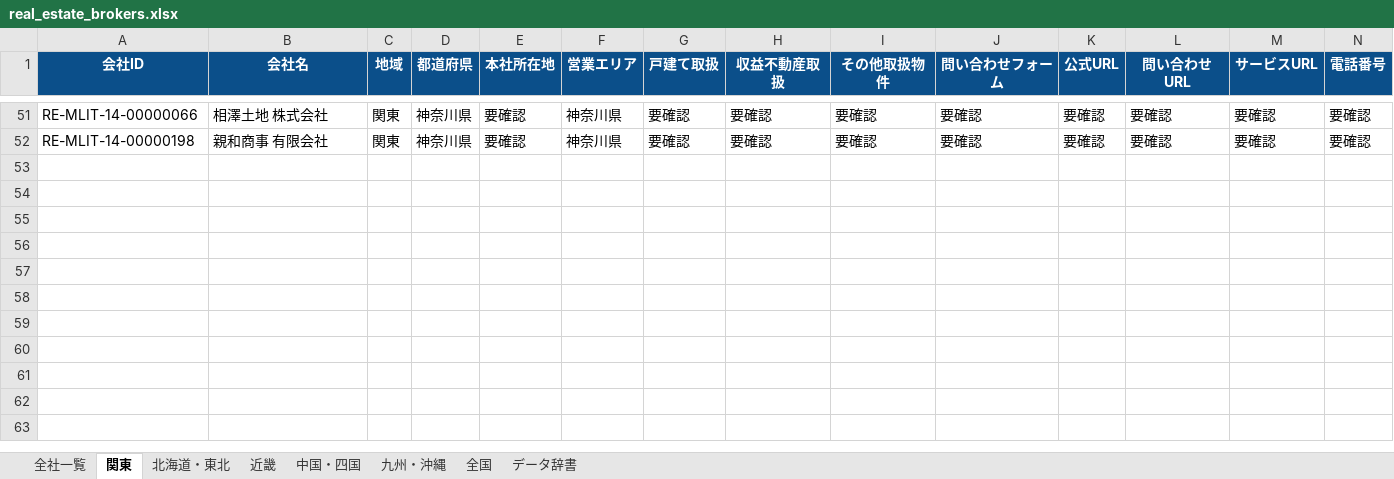
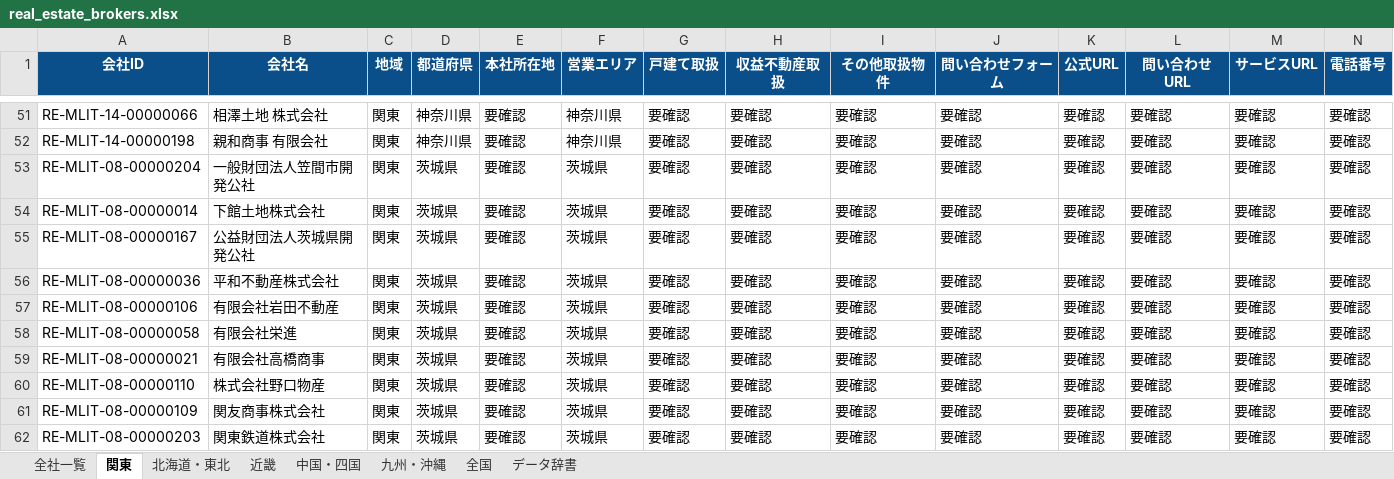
Before and after one commit to univcorp2-ctrl/japan-real-estate-broker-database, an Excel workbook: database/real_estate_brokers.xlsx, sheet 関東, drawn as a sheet; only a part is shown, gaps mark what is left out; values as stored, in another font and other column widths than the file's, no borders; table styles not drawn; rows hold the shown columns only; the diff covers the shown part only; the diff names each change by its address in the sheet, - before the commit and + after, or states it on an @@ line.

```diff
--- a/database/real_estate_brokers.xlsx (sheet 関東)
+++ b/database/real_estate_brokers.xlsx (sheet 関東)
+row 53: RE-MLIT-08-00000204 | 一般財団法人笠間市開発公社 | 関東 | 茨城県 | 要確認 | 茨城県 | 要確認 | 要確認 | 要確認 | 要確認 | 要確認 | 要確認 | 要確認 | 要確認
+row 54: RE-MLIT-08-00000014 | 下館土地株式会社 | 関東 | 茨城県 | 要確認 | 茨城県 | 要確認 | 要確認 | 要確認 | 要確認 | 要確認 | 要確認 | 要確認 | 要確認
+row 55: RE-MLIT-08-00000167 | 公益財団法人茨城県開発公社 | 関東 | 茨城県 | 要確認 | 茨城県 | 要確認 | 要確認 | 要確認 | 要確認 | 要確認 | 要確認 | 要確認 | 要確認
+row 56: RE-MLIT-08-00000036 | 平和不動産株式会社 | 関東 | 茨城県 | 要確認 | 茨城県 | 要確認 | 要確認 | 要確認 | 要確認 | 要確認 | 要確認 | 要確認 | 要確認
+row 57: RE-MLIT-08-00000106 | 有限会社岩田不動産 | 関東 | 茨城県 | 要確認 | 茨城県 | 要確認 | 要確認 | 要確認 | 要確認 | 要確認 | 要確認 | 要確認 | 要確認
+row 58: RE-MLIT-08-00000058 | 有限会社栄進 | 関東 | 茨城県 | 要確認 | 茨城県 | 要確認 | 要確認 | 要確認 | 要確認 | 要確認 | 要確認 | 要確認 | 要確認
+row 59: RE-MLIT-08-00000021 | 有限会社高橋商事 | 関東 | 茨城県 | 要確認 | 茨城県 | 要確認 | 要確認 | 要確認 | 要確認 | 要確認 | 要確認 | 要確認 | 要確認
+row 60: RE-MLIT-08-00000110 | 株式会社野口物産 | 関東 | 茨城県 | 要確認 | 茨城県 | 要確認 | 要確認 | 要確認 | 要確認 | 要確認 | 要確認 | 要確認 | 要確認
+row 61: RE-MLIT-08-00000109 | 関友商事株式会社 | 関東 | 茨城県 | 要確認 | 茨城県 | 要確認 | 要確認 | 要確認 | 要確認 | 要確認 | 要確認 | 要確認 | 要確認
+row 62: RE-MLIT-08-00000203 | 関東鉄道株式会社 | 関東 | 茨城県 | 要確認 | 茨城県 | 要確認 | 要確認 | 要確認 | 要確認 | 要確認 | 要確認 | 要確認 | 要確認
```
Also changed, not shown: 19 edited cells and cell formats elsewhere in this sheet, sheet 全社一覧, 9 other files.
